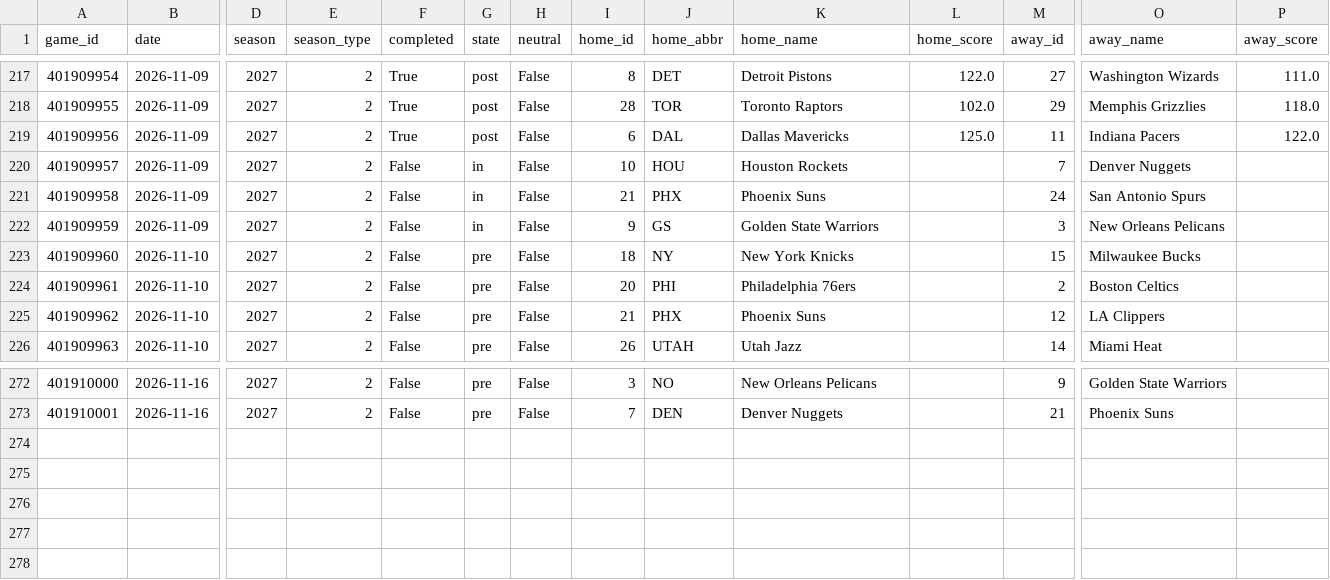
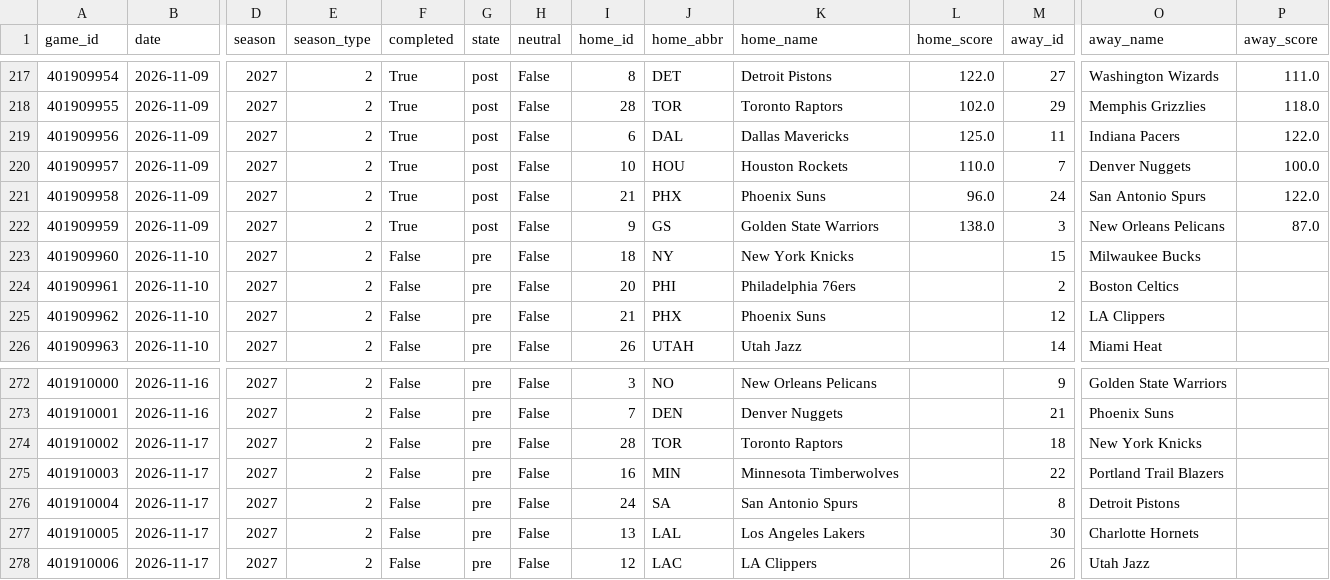
Before and after one commit to Juniorcarl/nba-predictor, a CSV file: data/games/2027.csv, drawn as a sheet; only a part is shown, gaps mark what is left out; rows hold the shown columns only; the diff names each change by its address in the sheet, - before the commit and + after, or states it on an @@ line.

```diff
--- a/data/games/2027.csv
+++ b/data/games/2027.csv
-F220:F222 (completed): False
+F220:F222 (completed): True
-G220:G222 (state): in
+G220:G222 (state): post
-L220 (home_score): (empty)
+L220 (home_score): 110.0
-P220 (away_score): (empty)
+P220 (away_score): 100.0
-L221 (home_score): (empty)
+L221 (home_score): 96.0
-P221 (away_score): (empty)
+P221 (away_score): 122.0
-L222 (home_score): (empty)
+L222 (home_score): 138.0
-P222 (away_score): (empty)
+P222 (away_score): 87.0
+row 274: 401910002 | 2026-11-17 | 2027 | 2 | False | pre | False | 28 | TOR | Toronto Raptors |  | 18 | New York Knicks
+row 275: 401910003 | 2026-11-17 | 2027 | 2 | False | pre | False | 16 | MIN | Minnesota Timberwolves |  | 22 | Portland Trail Blazers
+row 276: 401910004 | 2026-11-17 | 2027 | 2 | False | pre | False | 24 | SA | San Antonio Spurs |  | 8 | Detroit Pistons
+row 277: 401910005 | 2026-11-17 | 2027 | 2 | False | pre | False | 13 | LAL | Los Angeles Lakers |  | 30 | Charlotte Hornets
+row 278: 401910006 | 2026-11-17 | 2027 | 2 | False | pre | False | 12 | LAC | LA Clippers |  | 26 | Utah Jazz
```
Also changed, not shown: data/logs/game_projections.csv, 13 other files.
